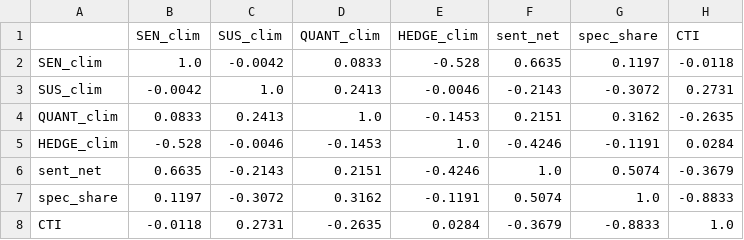
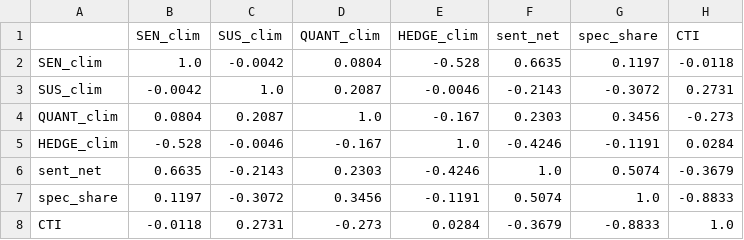
Before and after one commit to jperdel/esg-washing, a CSV file: results/climatebert/mtmm_climate_scope_pooled_spearman.csv, drawn as a sheet.

```diff
--- a/results/climatebert/mtmm_climate_scope_pooled_spearman.csv
+++ b/results/climatebert/mtmm_climate_scope_pooled_spearman.csv
@@ -1,8 +1,8 @@
 ;SEN_clim;SUS_clim;QUANT_clim;HEDGE_clim;sent_net;spec_share;CTI
-SEN_clim;1.0;-0.0042;0.0833;-0.528;0.6635;0.1197;-0.0118
-SUS_clim;-0.0042;1.0;0.2413;-0.0046;-0.2143;-0.3072;0.2731
-QUANT_clim;0.0833;0.2413;1.0;-0.1453;0.2151;0.3162;-0.2635
-HEDGE_clim;-0.528;-0.0046;-0.1453;1.0;-0.4246;-0.1191;0.0284
-sent_net;0.6635;-0.2143;0.2151;-0.4246;1.0;0.5074;-0.3679
-spec_share;0.1197;-0.3072;0.3162;-0.1191;0.5074;1.0;-0.8833
-CTI;-0.0118;0.2731;-0.2635;0.0284;-0.3679;-0.8833;1.0
+SEN_clim;1.0;-0.0042;0.0804;-0.528;0.6635;0.1197;-0.0118
+SUS_clim;-0.0042;1.0;0.2087;-0.0046;-0.2143;-0.3072;0.2731
+QUANT_clim;0.0804;0.2087;1.0;-0.167;0.2303;0.3456;-0.273
+HEDGE_clim;-0.528;-0.0046;-0.167;1.0;-0.4246;-0.1191;0.0284
+sent_net;0.6635;-0.2143;0.2303;-0.4246;1.0;0.5074;-0.3679
+spec_share;0.1197;-0.3072;0.3456;-0.1191;0.5074;1.0;-0.8833
+CTI;-0.0118;0.2731;-0.273;0.0284;-0.3679;-0.8833;1.0
```
Also changed, not shown: results/climatebert/correlations.csv, results/climatebert/doc_level_cb.csv, 28 other files.
